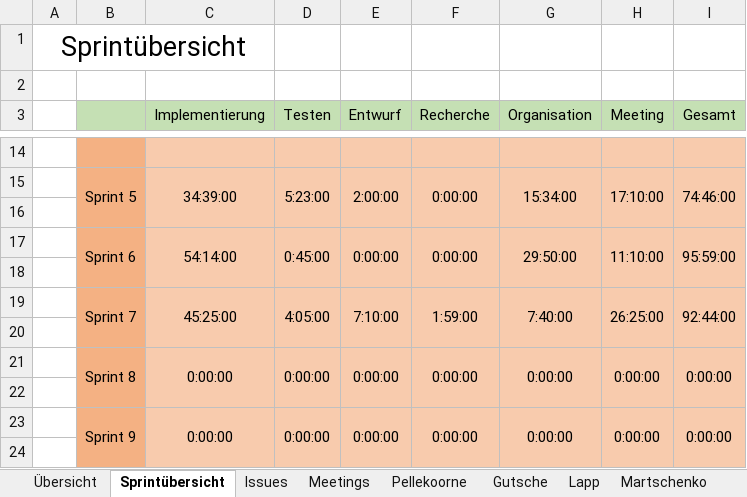
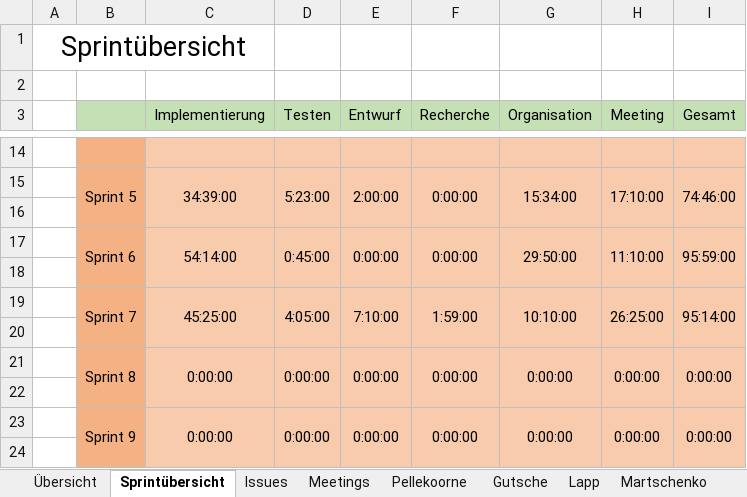
Before and after one commit to visuanalytics/visuanalytics, an Excel workbook: Organisation/Arbeitszeiten/Arbeitszeiten_v2.1.xlsm, sheet Sprintübersicht, drawn as a sheet; only a part is shown, gaps mark what is left out; values as stored, in another font and other column widths than the file's, no borders; the diff names each change by its address in the sheet, - before the commit and + after, or states it on an @@ line.

```diff
--- a/Organisation/Arbeitszeiten/Arbeitszeiten_v2.1.xlsm (sheet Sprintübersicht)
+++ b/Organisation/Arbeitszeiten/Arbeitszeiten_v2.1.xlsm (sheet Sprintübersicht)
-G19 (Organisation): 7:40:00
+G19 (Organisation): 10:10:00
-I19 (Gesamt): 92:44:00
+I19 (Gesamt): 95:14:00
```
Also changed, not shown: sheet Übersicht, sheet Martschenko, sheet Issues.
